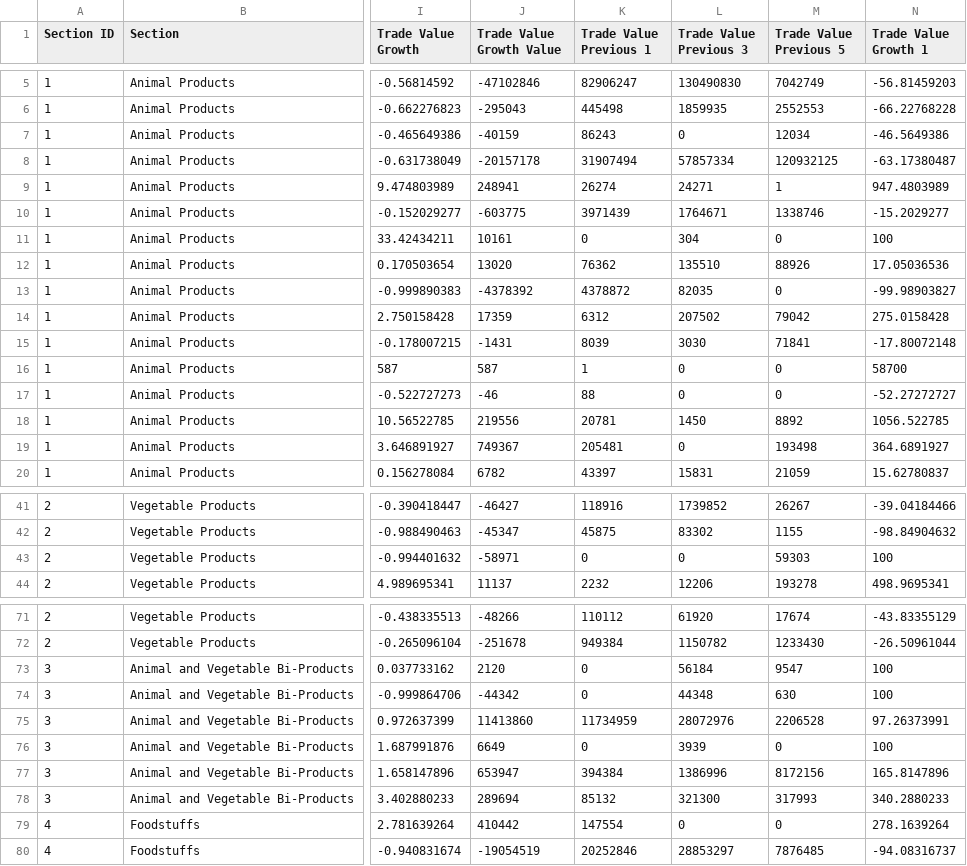
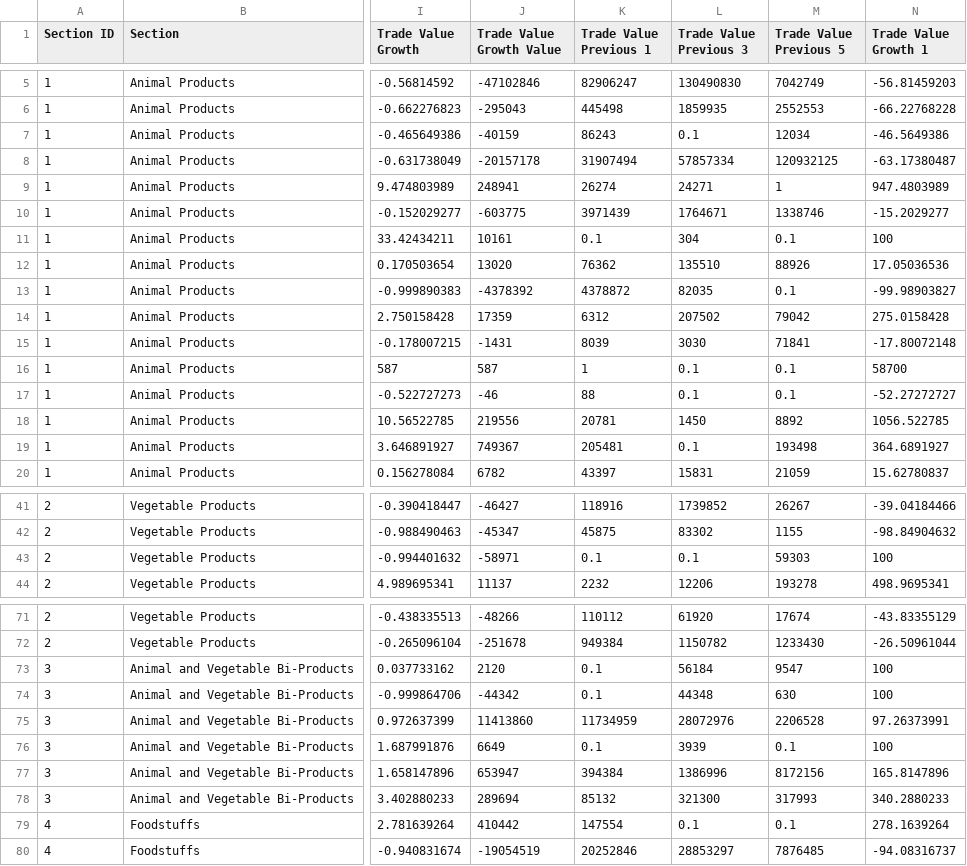
Before and after one commit to Aryanboi/FMCG, a CSV file: Sudan Export.csv, drawn as a sheet; only a part is shown, gaps mark what is left out; the diff covers the shown part only; the diff names each change by its address in the sheet, - before the commit and + after, or states it on an @@ line.

```diff
--- a/Sudan Export.csv
+++ b/Sudan Export.csv
-L7 (Trade Value Previous 3): 0
+L7 (Trade Value Previous 3): 0.1
-K11 (Trade Value Previous 1): 0
+K11 (Trade Value Previous 1): 0.1
-M11 (Trade Value Previous 5): 0
+M11 (Trade Value Previous 5): 0.1
-M13 (Trade Value Previous 5): 0
+M13 (Trade Value Previous 5): 0.1
-L16:L17 (Trade Value Previous 3): 0
+L16:L17 (Trade Value Previous 3): 0.1
-M16:M17 (Trade Value Previous 5): 0
+M16:M17 (Trade Value Previous 5): 0.1
-L19 (Trade Value Previous 3): 0
+L19 (Trade Value Previous 3): 0.1
-K43 (Trade Value Previous 1): 0
+K43 (Trade Value Previous 1): 0.1
-L43 (Trade Value Previous 3): 0
+L43 (Trade Value Previous 3): 0.1
-K73:K74 (Trade Value Previous 1): 0
+K73:K74 (Trade Value Previous 1): 0.1
-K76 (Trade Value Previous 1): 0
+K76 (Trade Value Previous 1): 0.1
-M76 (Trade Value Previous 5): 0
+M76 (Trade Value Previous 5): 0.1
-L79 (Trade Value Previous 3): 0
+L79 (Trade Value Previous 3): 0.1
-M79 (Trade Value Previous 5): 0
+M79 (Trade Value Previous 5): 0.1
```
Also changed, not shown: 19 edited cells elsewhere in this file, Algeria Export.csv, Egypt Export.csv, 18 other files.
